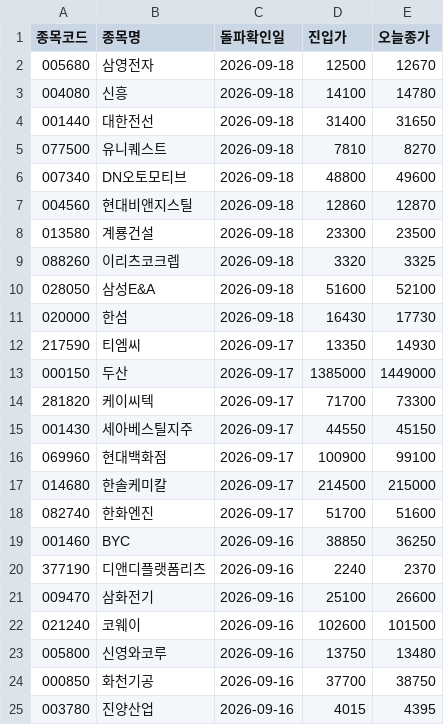
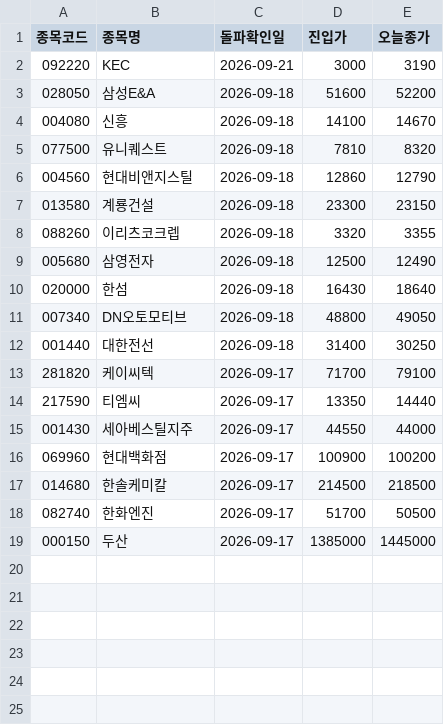
Before and after one commit to nunupop/my-stock-screener, a CSV file: result.csv, drawn as a sheet.

```diff
--- a/result.csv
+++ b/result.csv
@@ -1,25 +1,19 @@
 종목코드,종목명,돌파확인일,진입가,오늘종가
-005680,삼영전자,2026-09-18,12500,12670
-004080,신흥,2026-09-18,14100,14780
-001440,대한전선,2026-09-18,31400,31650
-077500,유니퀘스트,2026-09-18,7810,8270
-007340,DN오토모티브,2026-09-18,48800,49600
-004560,현대비앤지스틸,2026-09-18,12860,12870
-013580,계룡건설,2026-09-18,23300,23500
-088260,이리츠코크렙,2026-09-18,3320,3325
-028050,삼성E&A,2026-09-18,51600,52100
-020000,한섬,2026-09-18,16430,17730
-217590,티엠씨,2026-09-17,13350,14930
-000150,두산,2026-09-17,1385000,1449000
-281820,케이씨텍,2026-09-17,71700,73300
-001430,세아베스틸지주,2026-09-17,44550,45150
-069960,현대백화점,2026-09-17,100900,99100
-014680,한솔케미칼,2026-09-17,214500,215000
-082740,한화엔진,2026-09-17,51700,51600
-001460,BYC,2026-09-16,38850,36250
-377190,디앤디플랫폼리츠,2026-09-16,2240,2370
-009470,삼화전기,2026-09-16,25100,26600
-021240,코웨이,2026-09-16,102600,101500
-005800,신영와코루,2026-09-16,13750,13480
-000850,화천기공,2026-09-16,37700,38750
-003780,진양산업,2026-09-16,4015,4395
+092220,KEC,2026-09-21,3000,3190
+028050,삼성E&A,2026-09-18,51600,52200
+004080,신흥,2026-09-18,14100,14670
+077500,유니퀘스트,2026-09-18,7810,8320
+004560,현대비앤지스틸,2026-09-18,12860,12790
+013580,계룡건설,2026-09-18,23300,23150
+088260,이리츠코크렙,2026-09-18,3320,3355
+005680,삼영전자,2026-09-18,12500,12490
+020000,한섬,2026-09-18,16430,18640
+007340,DN오토모티브,2026-09-18,48800,49050
+001440,대한전선,2026-09-18,31400,30250
+281820,케이씨텍,2026-09-17,71700,79100
+217590,티엠씨,2026-09-17,13350,14440
+001430,세아베스틸지주,2026-09-17,44550,44000
+069960,현대백화점,2026-09-17,100900,100200
+014680,한솔케미칼,2026-09-17,214500,218500
+082740,한화엔진,2026-09-17,51700,50500
+000150,두산,2026-09-17,1385000,1445000
```
Also changed, not shown: 1 other file.
